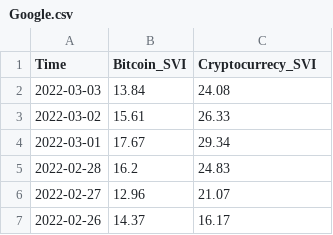
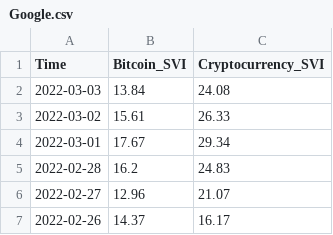
Before and after one commit to ccwhgetgit/bitcoin_analysis, a CSV file: data/Google.csv, drawn as a sheet; only a part is shown.

```diff
--- a/data/Google.csv
+++ b/data/Google.csv
@@ -1,2 +1,2 @@
-Time,Bitcoin_SVI,Cryptocurrecy_SVI
+Time,Bitcoin_SVI,Cryptocurrency_SVI
 2022-03-03,13.84,24.08
```
Also changed, not shown: data/Active Addresses.csv, 1 other file.
